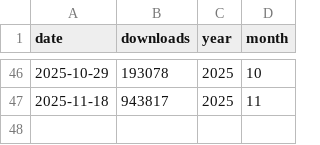
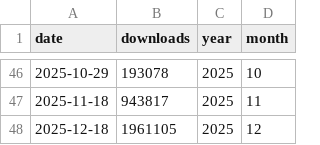
Before and after one commit to kb-labb/huggingface_stats, a CSV file: data/totals/total_downloads_monthly.csv, drawn as a sheet; only a part is shown, gaps mark what is left out; the diff names each change by its address in the sheet, - before the commit and + after, or states it on an @@ line.

```diff
--- a/data/totals/total_downloads_monthly.csv
+++ b/data/totals/total_downloads_monthly.csv
+row 48: 2025-12-18 | 1961105 | 2025 | 12
```
Also changed, not shown: 5 other files.
